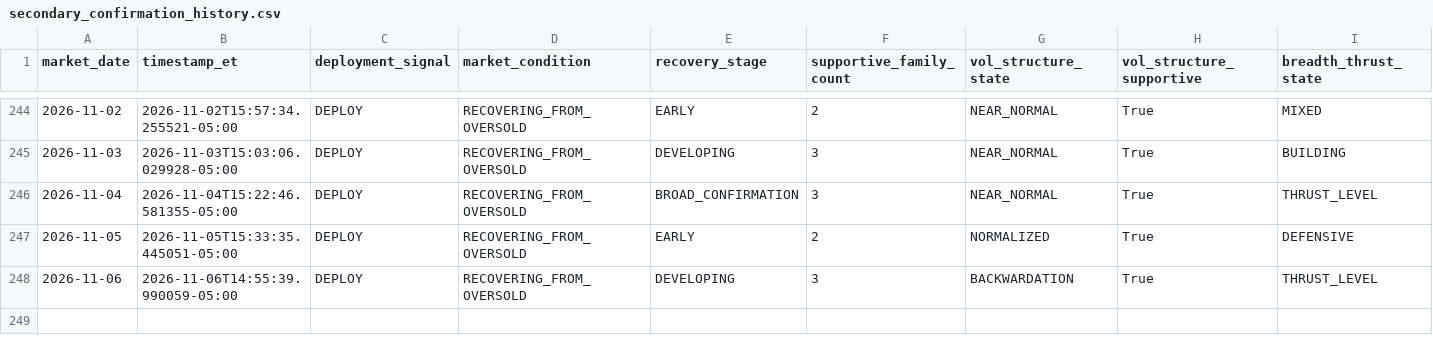
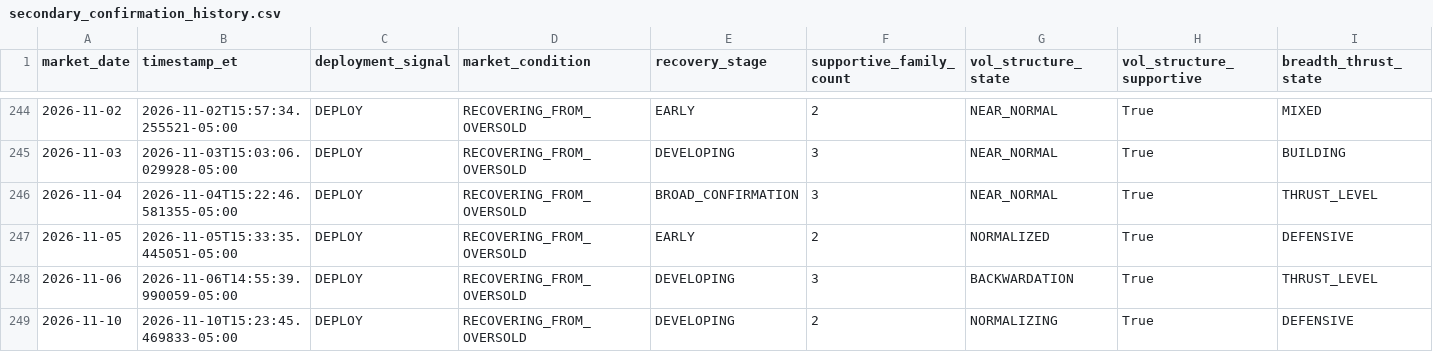
Before and after one commit to arjunthak0522/swing-intelligence, a CSV file: data/reentry/secondary_confirmation_history.csv, drawn as a sheet; only a part is shown, gaps mark what is left out; rows hold the shown columns only; the diff names each change by its address in the sheet, - before the commit and + after, or states it on an @@ line.

```diff
--- a/data/reentry/secondary_confirmation_history.csv
+++ b/data/reentry/secondary_confirmation_history.csv
+row 249: 2026-11-10 | 2026-11-10T15:23:45.469833-05:00 | DEPLOY | RECOVERING_FROM_OVERSOLD | DEVELOPING | 2 | NORMALIZING | True | DEFENSIVE
```
Also changed, not shown: data/reentry/nyse_context_history.csv, 1 other file.
